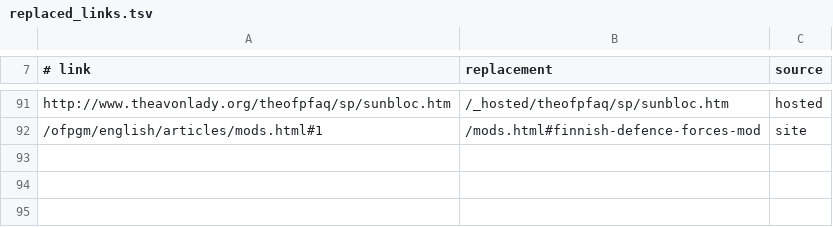
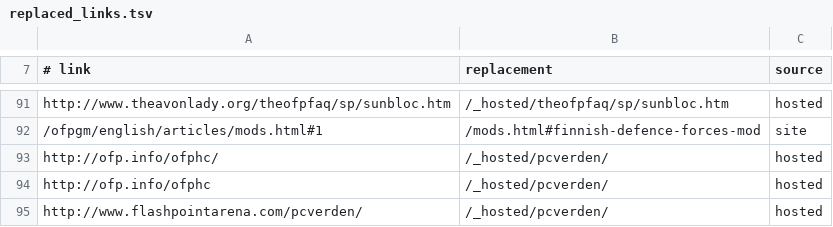
Before and after one commit to ofpisnotdead-com/ofpr.info, a TSV file: db/replaced_links.tsv, drawn as a sheet; only a part is shown, gaps mark what is left out; the diff names each change by its address in the sheet, - before the commit and + after, or states it on an @@ line.

Commit message:
Serve pcverden's OFP High Command at /_hosted/pcverden
Its rebuilt files are fetched from the hosted base, the old front page and the addresses the server answered with it lead to the new front page, the stories linking its earlier homes now link it, and the footer carries its button.

```diff
--- a/db/replaced_links.tsv
+++ b/db/replaced_links.tsv
+row 93: http://ofp.info/ofphc/ | /_hosted/pcverden/ | hosted
+row 94: http://ofp.info/ofphc | /_hosted/pcverden/ | hosted
+row 95: http://www.flashpointarena.com/pcverden/ | /_hosted/pcverden/ | hosted
```
Also changed, not shown: 2 other files.
